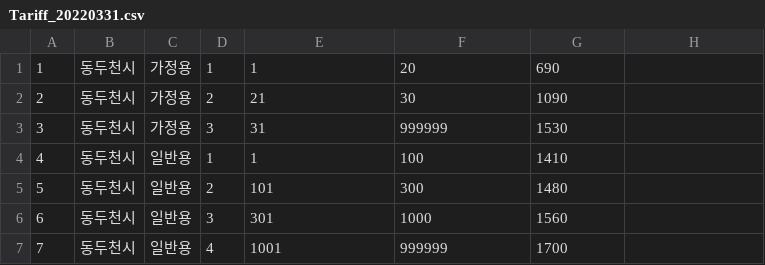
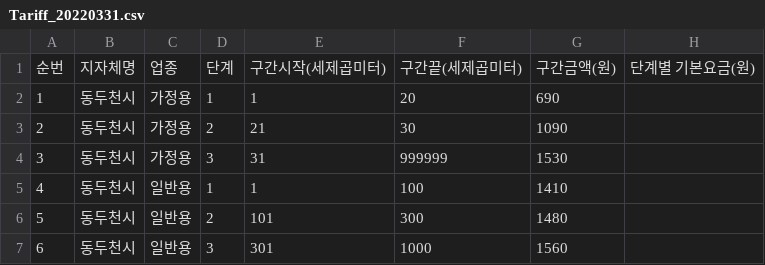
Before and after one commit to kkimjiyoon/springframework-project2, a CSV file: src/main/resources/data/Tariff_20220331.csv, drawn as a sheet; only a part is shown; the shorter side is filled out with more unchanged rows; the diff names each change by its address in the sheet, - before the commit and + after, or states it on an @@ line.

```diff
--- a/src/main/resources/data/Tariff_20220331.csv
+++ b/src/main/resources/data/Tariff_20220331.csv
+row 1: 순번 | 지자체명 | 업종 | 단계 | 구간시작(세제곱미터) | 구간끝(세제곱미터) | 구간금액(원) | 단계별 기본요금(원)
```
Also changed, not shown: 6 other files.
